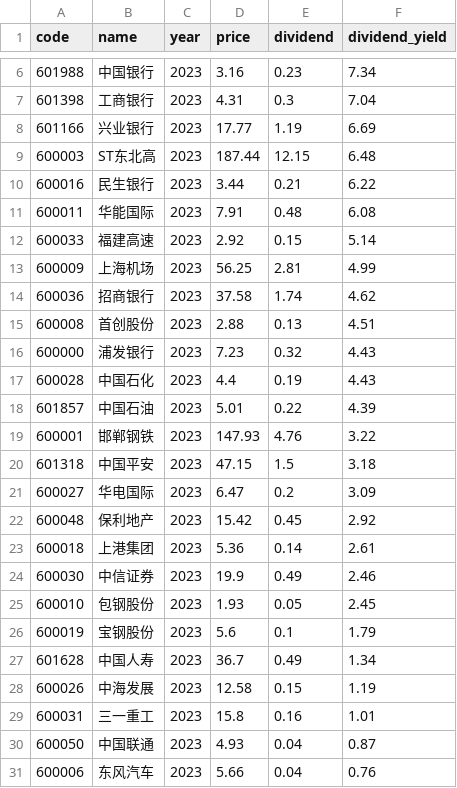
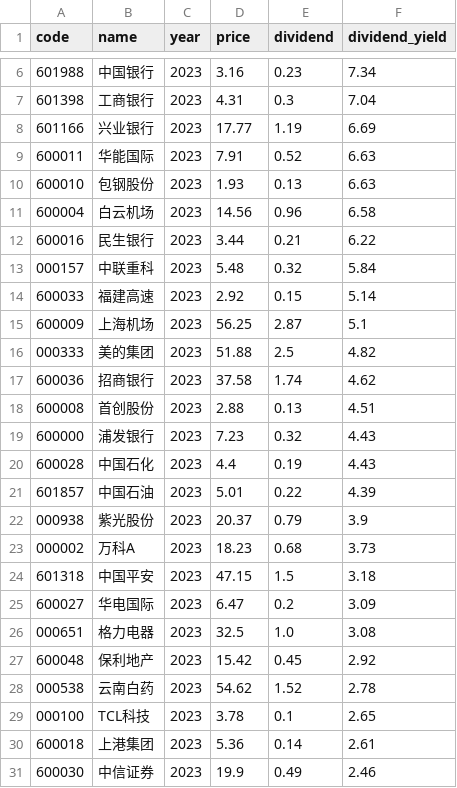
Before and after one commit to timoseven/dividend-ranker, a CSV file: data/2023_dividend_rankings.csv, drawn as a sheet; only a part is shown, gaps mark what is left out; the diff covers the shown part only.

```diff
--- a/data/2023_dividend_rankings.csv
+++ b/data/2023_dividend_rankings.csv
@@ -8,7 +8,10 @@
 601166,兴业银行,2023,17.77,1.19,6.69
-600003,ST东北高,2023,187.44,12.15,6.48
+600011,华能国际,2023,7.91,0.52,6.63
+600010,包钢股份,2023,1.93,0.13,6.63
+600004,白云机场,2023,14.56,0.96,6.58
 600016,民生银行,2023,3.44,0.21,6.22
-600011,华能国际,2023,7.91,0.48,6.08
+000157,中联重科,2023,5.48,0.32,5.84
 600033,福建高速,2023,2.92,0.15,5.14
-600009,上海机场,2023,56.25,2.81,4.99
+600009,上海机场,2023,56.25,2.87,5.1
+000333,美的集团,2023,51.88,2.5,4.82
 600036,招商银行,2023,37.58,1.74,4.62
@@ -18,14 +21,11 @@
 601857,中国石油,2023,5.01,0.22,4.39
-600001,邯郸钢铁,2023,147.93,4.76,3.22
+000938,紫光股份,2023,20.37,0.79,3.9
+000002,万科A,2023,18.23,0.68,3.73
 601318,中国平安,2023,47.15,1.5,3.18
 600027,华电国际,2023,6.47,0.2,3.09
+000651,格力电器,2023,32.5,1.0,3.08
 600048,保利地产,2023,15.42,0.45,2.92
+000538,云南白药,2023,54.62,1.52,2.78
+000100,TCL科技,2023,3.78,0.1,2.65
 600018,上港集团,2023,5.36,0.14,2.61
 600030,中信证券,2023,19.9,0.49,2.46
-600010,包钢股份,2023,1.93,0.05,2.45
-600019,宝钢股份,2023,5.6,0.1,1.79
-601628,中国人寿,2023,36.7,0.49,1.34
-600026,中海发展,2023,12.58,0.15,1.19
-600031,三一重工,2023,15.8,0.16,1.01
-600050,中国联通,2023,4.93,0.04,0.87
-600006,东风汽车,2023,5.66,0.04,0.76
```
Also changed, not shown: 1 added row and 1 removed row elsewhere in this file, data/2020_dividend_rankings.csv, data/2021_dividend_rankings.csv, 6 other files.
